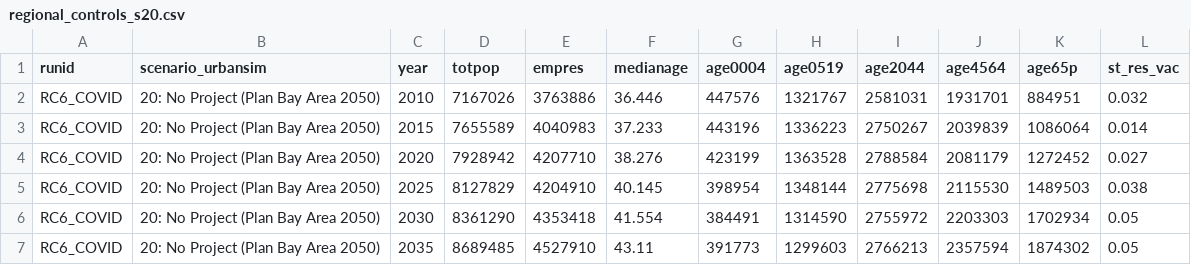
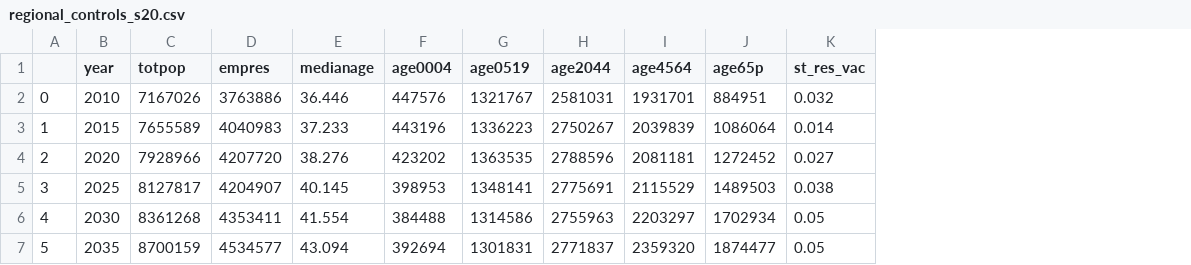
Before and after one commit to BayAreaMetro/regional_forecast, a CSV file: to_baus/s20/regional_controls_s20.csv, drawn as a sheet; only a part is shown; removed rows and columns are numbered as before the commit, all else as after; the diff covers the shown part only; the diff names each change by its address in the sheet, - before the commit and + after, or states it on an @@ line.

```diff
--- a/to_baus/s20/regional_controls_s20.csv
+++ b/to_baus/s20/regional_controls_s20.csv
-column A (runid), rows 2-7: all RC6_COVID
-column B (scenario_urbansim), rows 2-7: all 20: No Project (Plan Bay Area 2050)
+column A, rows 2-7: 0 | 1 | 2 | 3 | 4 | 5
-C4 (totpop): 7928942
+C4 (totpop): 7928966
-D4 (empres): 4207710
+D4 (empres): 4207720
-F4 (age0004): 423199
+F4 (age0004): 423202
-G4 (age0519): 1363528
+G4 (age0519): 1363535
-H4 (age2044): 2788584
+H4 (age2044): 2788596
-I4 (age4564): 2081179
+I4 (age4564): 2081181
-C5 (totpop): 8127829
+C5 (totpop): 8127817
-D5 (empres): 4204910
+D5 (empres): 4204907
-F5 (age0004): 398954
+F5 (age0004): 398953
-G5 (age0519): 1348144
+G5 (age0519): 1348141
-H5 (age2044): 2775698
+H5 (age2044): 2775691
-I5 (age4564): 2115530
+I5 (age4564): 2115529
-C6 (totpop): 8361290
+C6 (totpop): 8361268
-D6 (empres): 4353418
+D6 (empres): 4353411
-F6 (age0004): 384491
+F6 (age0004): 384488
-G6 (age0519): 1314590
+G6 (age0519): 1314586
-H6 (age2044): 2755972
+H6 (age2044): 2755963
-I6 (age4564): 2203303
+I6 (age4564): 2203297
-C7 (totpop): 8689485
+C7 (totpop): 8700159
-D7 (empres): 4527910
+D7 (empres): 4534577
-E7 (medianage): 43.11
+E7 (medianage): 43.094
-F7 (age0004): 391773
+F7 (age0004): 392694
-G7 (age0519): 1299603
+G7 (age0519): 1301831
-H7 (age2044): 2766213
+H7 (age2044): 2771837
-I7 (age4564): 2357594
+I7 (age4564): 2359320
-J7 (age65p): 1874302
+J7 (age65p): 1874477
```
Also changed, not shown: 24 edited cells elsewhere in this file, to_baus/s20/county_employment_forecast_s20.csv, to_baus/s20/county_forecast_input_s20.csv, 13 other files.
